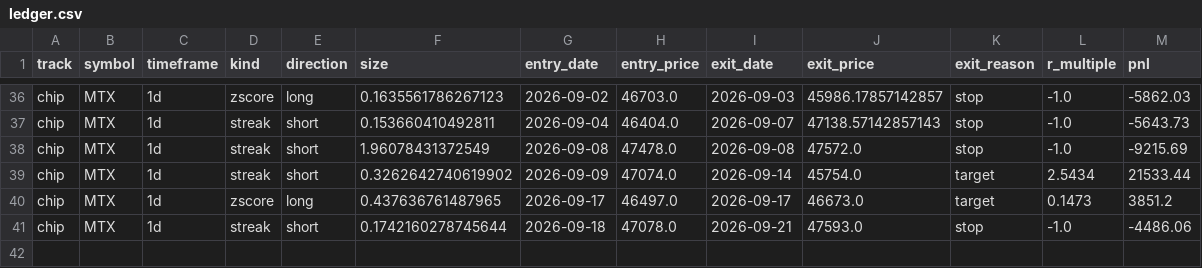
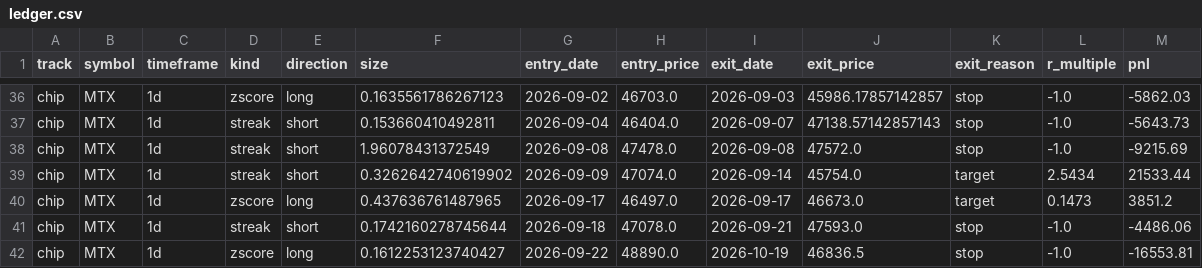
Before and after one commit to daniel17857-web/tide-paper-trader, a CSV file: state/ledger.csv, drawn as a sheet; only a part is shown, gaps mark what is left out; the diff names each change by its address in the sheet, - before the commit and + after, or states it on an @@ line.

Commit message:
chore: state update 2026-10-20T13:46Z [skip ci]

```diff
--- a/state/ledger.csv
+++ b/state/ledger.csv
+row 42: chip | MTX | 1d | zscore | long | 0.1612253123740427 | 2026-09-22 | 48890.0 | 2026-10-19 | 46836.5 | stop | -1.0 | -16553.81
```
Also changed, not shown: data/fx_AUDUSD_1d.csv, data/fx_EURUSD_1d.csv, 8 other files.
